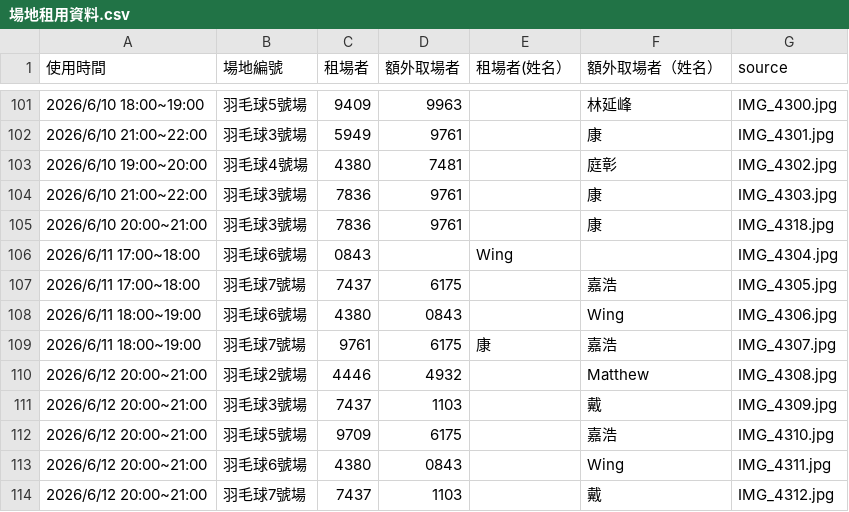
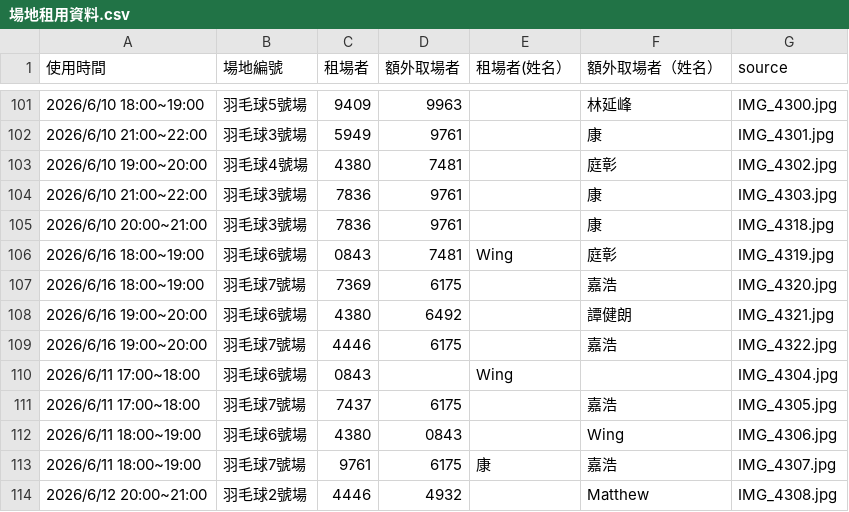
Before and after one commit to adidasracket-Lao/sports-court-booking, a CSV file: 場地租用資料.csv, drawn as a sheet; only a part is shown, gaps mark what is left out; the shorter side is filled out with more unchanged rows.

```diff
--- a/場地租用資料.csv
+++ b/場地租用資料.csv
@@ -105,2 +105,6 @@
 2026/6/10 20:00~21:00,羽毛球3號場,7836,9761,,康,IMG_4318.jpg
+2026/6/16 18:00~19:00,羽毛球6號場,0843,7481,Wing,庭彰,IMG_4319.jpg
+2026/6/16 18:00~19:00,羽毛球7號場,7369,6175,,嘉浩,IMG_4320.jpg
+2026/6/16 19:00~20:00,羽毛球6號場,4380,6492,,譚健朗,IMG_4321.jpg
+2026/6/16 19:00~20:00,羽毛球7號場,4446,6175,,嘉浩,IMG_4322.jpg
 2026/6/11 17:00~18:00,羽毛球6號場,0843,,Wing,,IMG_4304.jpg
```
Also changed, not shown: 5 other files.
